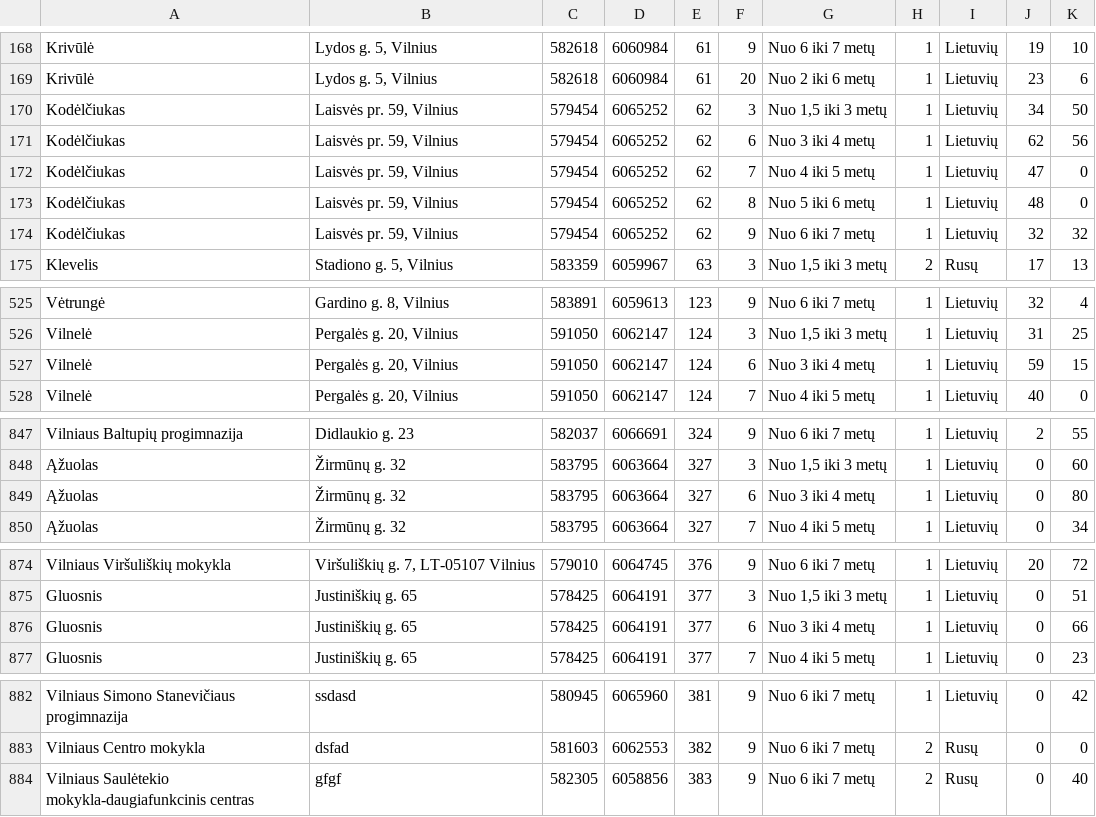
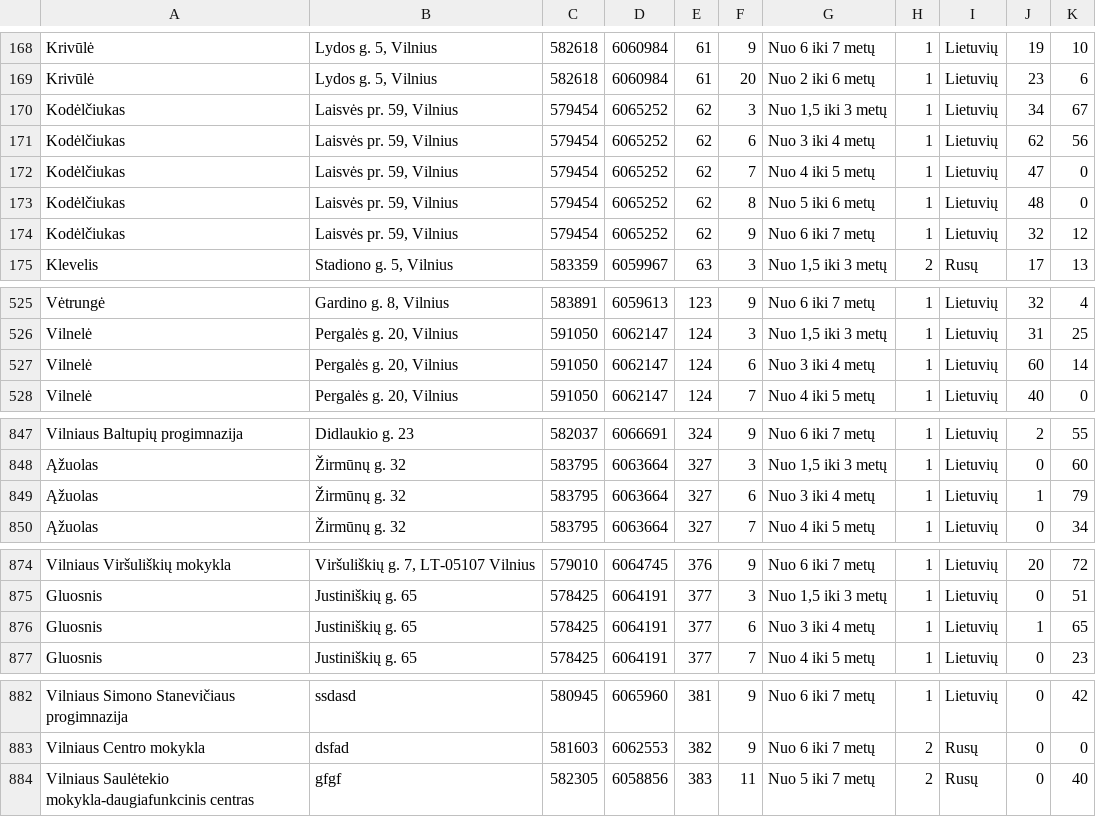
Before and after one commit to vilnius/darzeliai, a CSV file: data/darzeliai_grupes.csv, drawn as a sheet; only a part is shown, gaps mark what is left out; the diff covers the shown part only; the diff names each change by its address in the sheet, - before the commit and + after, or states it on an @@ line.

```diff
--- a/data/darzeliai_grupes.csv
+++ b/data/darzeliai_grupes.csv
-K170: 50
+K170: 67
-K174: 32
+K174: 12
-J527: 59
+J527: 60
-K527: 15
+K527: 14
-J849: 0
+J849: 1
-K849: 80
+K849: 79
-J876: 0
+J876: 1
-K876: 66
+K876: 65
-F884: 9
+F884: 11
-G884: Nuo 6 iki 7 metų
+G884: Nuo 5 iki 7 metų
```
Also changed, not shown: 32 edited cells elsewhere in this file.
